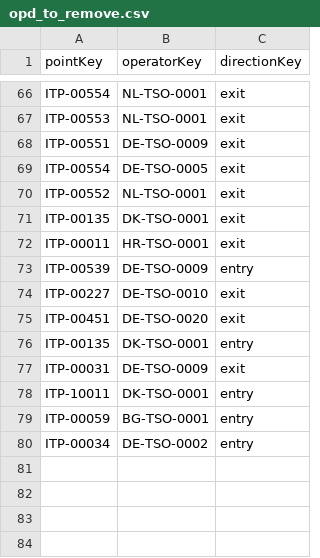
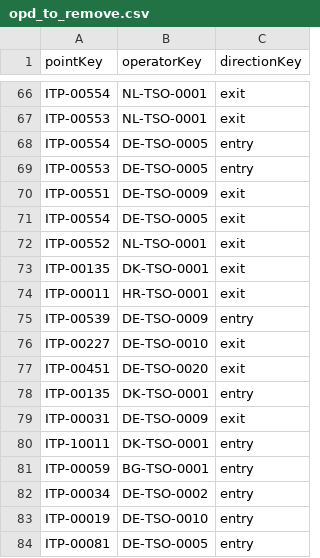
Before and after one commit to energyandcleanair/fossil_shipment_tracker, a CSV file: assets/entsog/opd_to_remove.csv, drawn as a sheet; only a part is shown, gaps mark what is left out.

Commit message:
-new opd selection

```diff
--- a/assets/entsog/opd_to_remove.csv
+++ b/assets/entsog/opd_to_remove.csv
@@ -67,2 +67,4 @@ ITP-00554,NL-TSO-0001,exit
 ITP-00553,NL-TSO-0001,exit
+ITP-00554,DE-TSO-0005,entry
+ITP-00553,DE-TSO-0005,entry
 ITP-00551,DE-TSO-0009,exit
@@ -80 +82,3 @@ ITP-00059,BG-TSO-0001,entry
 ITP-00034,DE-TSO-0002,entry
+ITP-00019,DE-TSO-0010,entry
+ITP-00081,DE-TSO-0005,entry
```
